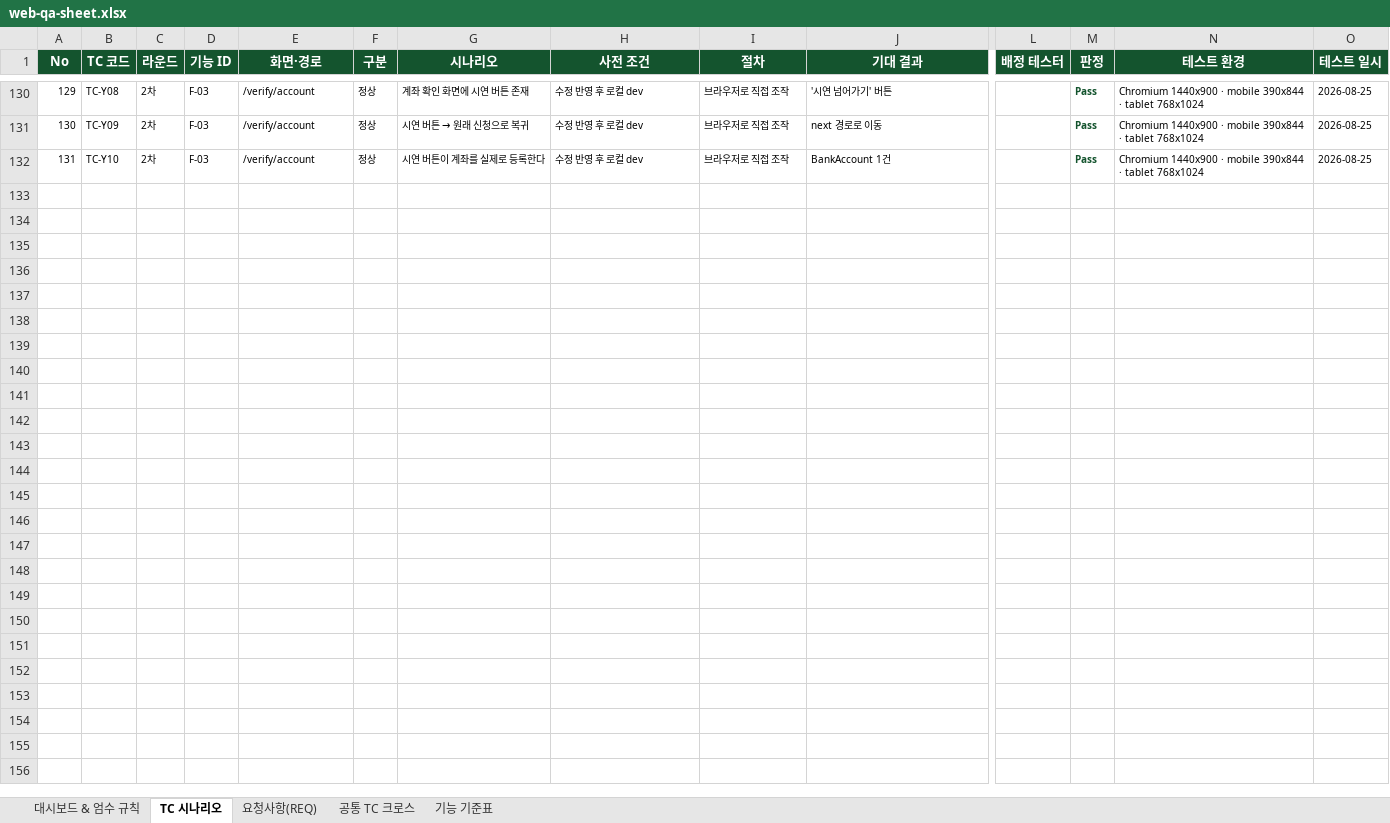
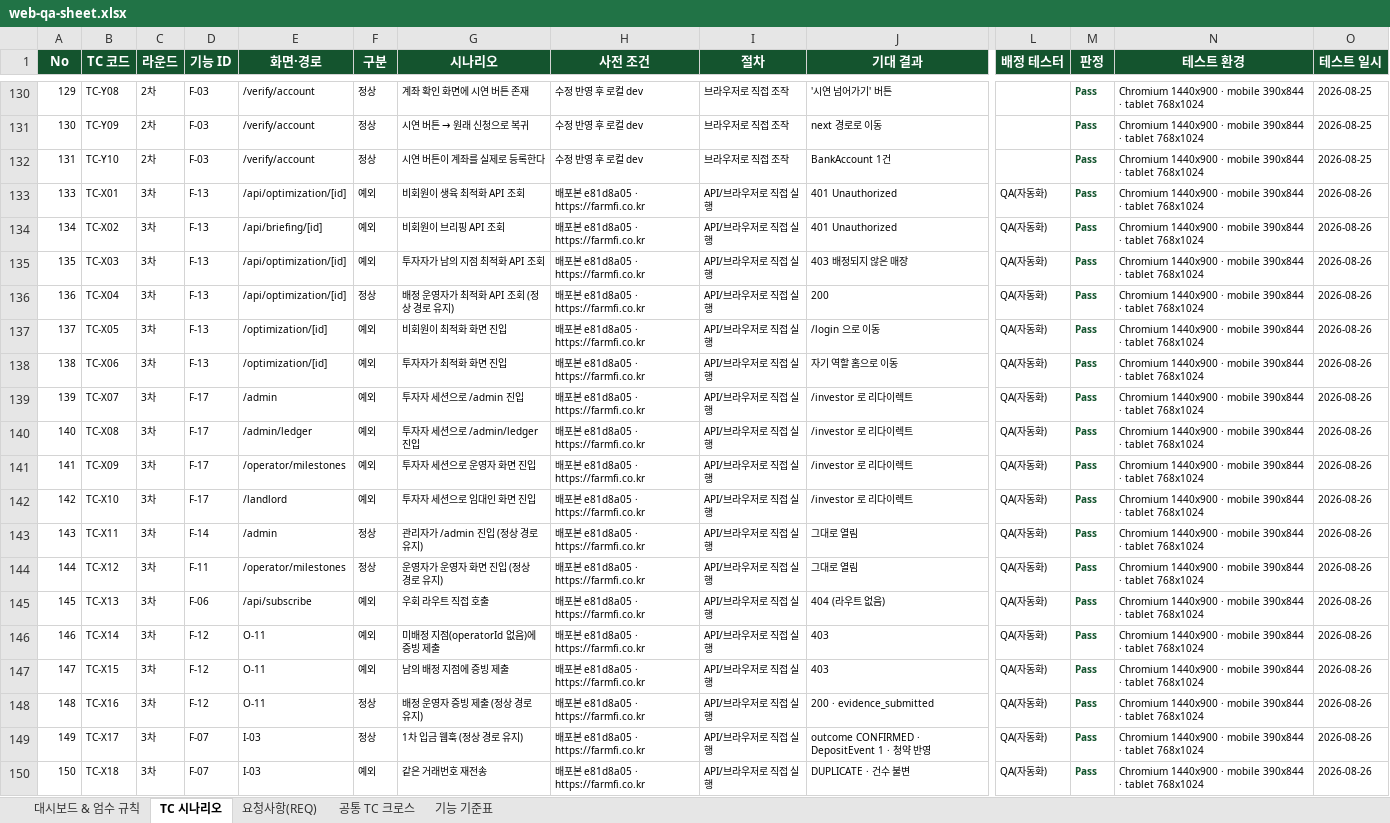
Before and after one commit to PNU-2026-AI-Hackathon/pnuai-b-01-b301, an Excel workbook: docs/qa/web-qa-sheet.xlsx, sheet TC 시나리오, drawn as a sheet; only a part is shown, gaps mark what is left out; values as stored, in another font and other column widths than the file's, no borders; rows hold the shown columns only; the diff covers the shown part only; the diff names each change by its address in the sheet, - before the commit and + after, or states it on an @@ line.

```diff
--- a/docs/qa/web-qa-sheet.xlsx (sheet TC 시나리오)
+++ b/docs/qa/web-qa-sheet.xlsx (sheet TC 시나리오)
+row 133: 133 | TC-X01 | 3차 | F-13 | /api/optimization/[id] | 예외 | 비회원이 생육 최적화 API 조회 | 배포본 e81d8a05 · https://farmfi.co.kr | API/브라우저로 직접 실행 | 401 Unauthorized | QA(자동화) | Pass | Chromium 1440x900 · mobile 390x844 · tablet 768x1024 | 2026-08-26
+row 134: 134 | TC-X02 | 3차 | F-13 | /api/briefing/[id] | 예외 | 비회원이 브리핑 API 조회 | 배포본 e81d8a05 · https://farmfi.co.kr | API/브라우저로 직접 실행 | 401 Unauthorized | QA(자동화) | Pass | Chromium 1440x900 · mobile 390x844 · tablet 768x1024 | 2026-08-26
+row 135: 135 | TC-X03 | 3차 | F-13 | /api/optimization/[id] | 예외 | 투자자가 남의 지점 최적화 API 조회 | 배포본 e81d8a05 · https://farmfi.co.kr | API/브라우저로 직접 실행 | 403 배정되지 않은 매장 | QA(자동화) | Pass | Chromium 1440x900 · mobile 390x844 · tablet 768x1024 | 2026-08-26
+row 136: 136 | TC-X04 | 3차 | F-13 | /api/optimization/[id] | 정상 | 배정 운영자가 최적화 API 조회 (정상 경로 유지) | 배포본 e81d8a05 · https://farmfi.co.kr | API/브라우저로 직접 실행 | 200 | QA(자동화) | Pass | Chromium 1440x900 · mobile 390x844 · tablet 768x1024 | 2026-08-26
+row 137: 137 | TC-X05 | 3차 | F-13 | /optimization/[id] | 예외 | 비회원이 최적화 화면 진입 | 배포본 e81d8a05 · https://farmfi.co.kr | API/브라우저로 직접 실행 | /login 으로 이동 | QA(자동화) | Pass | Chromium 1440x900 · mobile 390x844 · tablet 768x1024 | 2026-08-26
+row 138: 138 | TC-X06 | 3차 | F-13 | /optimization/[id] | 예외 | 투자자가 최적화 화면 진입 | 배포본 e81d8a05 · https://farmfi.co.kr | API/브라우저로 직접 실행 | 자기 역할 홈으로 이동 | QA(자동화) | Pass | Chromium 1440x900 · mobile 390x844 · tablet 768x1024 | 2026-08-26
+row 139: 139 | TC-X07 | 3차 | F-17 | /admin | 예외 | 투자자 세션으로 /admin 진입 | 배포본 e81d8a05 · https://farmfi.co.kr | API/브라우저로 직접 실행 | /investor 로 리다이렉트 | QA(자동화) | Pass | Chromium 1440x900 · mobile 390x844 · tablet 768x1024 | 2026-08-26
+row 140: 140 | TC-X08 | 3차 | F-17 | /admin/ledger | 예외 | 투자자 세션으로 /admin/ledger 진입 | 배포본 e81d8a05 · https://farmfi.co.kr | API/브라우저로 직접 실행 | /investor 로 리다이렉트 | QA(자동화) | Pass | Chromium 1440x900 · mobile 390x844 · tablet 768x1024 | 2026-08-26
+row 141: 141 | TC-X09 | 3차 | F-17 | /operator/milestones | 예외 | 투자자 세션으로 운영자 화면 진입 | 배포본 e81d8a05 · https://farmfi.co.kr | API/브라우저로 직접 실행 | /investor 로 리다이렉트 | QA(자동화) | Pass | Chromium 1440x900 · mobile 390x844 · tablet 768x1024 | 2026-08-26
+row 142: 142 | TC-X10 | 3차 | F-17 | /landlord | 예외 | 투자자 세션으로 임대인 화면 진입 | 배포본 e81d8a05 · https://farmfi.co.kr | API/브라우저로 직접 실행 | /investor 로 리다이렉트 | QA(자동화) | Pass | Chromium 1440x900 · mobile 390x844 · tablet 768x1024 | 2026-08-26
+row 143: 143 | TC-X11 | 3차 | F-14 | /admin | 정상 | 관리자가 /admin 진입 (정상 경로 유지) | 배포본 e81d8a05 · https://farmfi.co.kr | API/브라우저로 직접 실행 | 그대로 열림 | QA(자동화) | Pass | Chromium 1440x900 · mobile 390x844 · tablet 768x1024 | 2026-08-26
+row 144: 144 | TC-X12 | 3차 | F-11 | /operator/milestones | 정상 | 운영자가 운영자 화면 진입 (정상 경로 유지) | 배포본 e81d8a05 · https://farmfi.co.kr | API/브라우저로 직접 실행 | 그대로 열림 | QA(자동화) | Pass | Chromium 1440x900 · mobile 390x844 · tablet 768x1024 | 2026-08-26
+row 145: 145 | TC-X13 | 3차 | F-06 | /api/subscribe | 예외 | 우회 라우트 직접 호출 | 배포본 e81d8a05 · https://farmfi.co.kr | API/브라우저로 직접 실행 | 404 (라우트 없음) | QA(자동화) | Pass | Chromium 1440x900 · mobile 390x844 · tablet 768x1024 | 2026-08-26
+row 146: 146 | TC-X14 | 3차 | F-12 | O-11 | 예외 | 미배정 지점(operatorId 없음)에 증빙 제출 | 배포본 e81d8a05 · https://farmfi.co.kr | API/브라우저로 직접 실행 | 403 | QA(자동화) | Pass | Chromium 1440x900 · mobile 390x844 · tablet 768x1024 | 2026-08-26
+row 147: 147 | TC-X15 | 3차 | F-12 | O-11 | 예외 | 남의 배정 지점에 증빙 제출 | 배포본 e81d8a05 · https://farmfi.co.kr | API/브라우저로 직접 실행 | 403 | QA(자동화) | Pass | Chromium 1440x900 · mobile 390x844 · tablet 768x1024 | 2026-08-26
+row 148: 148 | TC-X16 | 3차 | F-12 | O-11 | 정상 | 배정 운영자 증빙 제출 (정상 경로 유지) | 배포본 e81d8a05 · https://farmfi.co.kr | API/브라우저로 직접 실행 | 200 · evidence_submitted | QA(자동화) | Pass | Chromium 1440x900 · mobile 390x844 · tablet 768x1024 | 2026-08-26
+row 149: 149 | TC-X17 | 3차 | F-07 | I-03 | 정상 | 1차 입금 웹훅 (정상 경로 유지) | 배포본 e81d8a05 · https://farmfi.co.kr | API/브라우저로 직접 실행 | outcome CONFIRMED · DepositEvent 1 · 청약 반영 | QA(자동화) | Pass | Chromium 1440x900 · mobile 390x844 · tablet 768x1024 | 2026-08-26
+row 150: 150 | TC-X18 | 3차 | F-07 | I-03 | 예외 | 같은 거래번호 재전송 | 배포본 e81d8a05 · https://farmfi.co.kr | API/브라우저로 직접 실행 | DUPLICATE · 건수 불변 | QA(자동화) | Pass | Chromium 1440x900 · mobile 390x844 · tablet 768x1024 | 2026-08-26
```
Also changed, not shown: 18 added rows elsewhere in this sheet, sheet 대시보드 & 엄수 규칙, sheet 공통 TC 크로스, sheet 요청사항(REQ), 3 other files.
